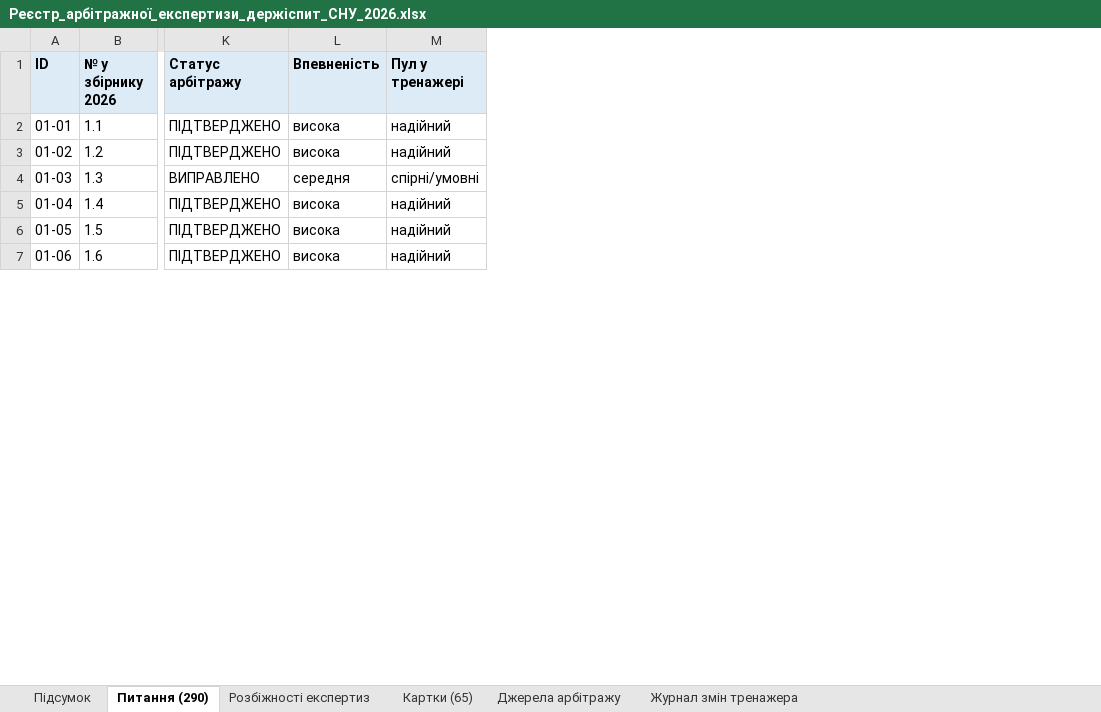
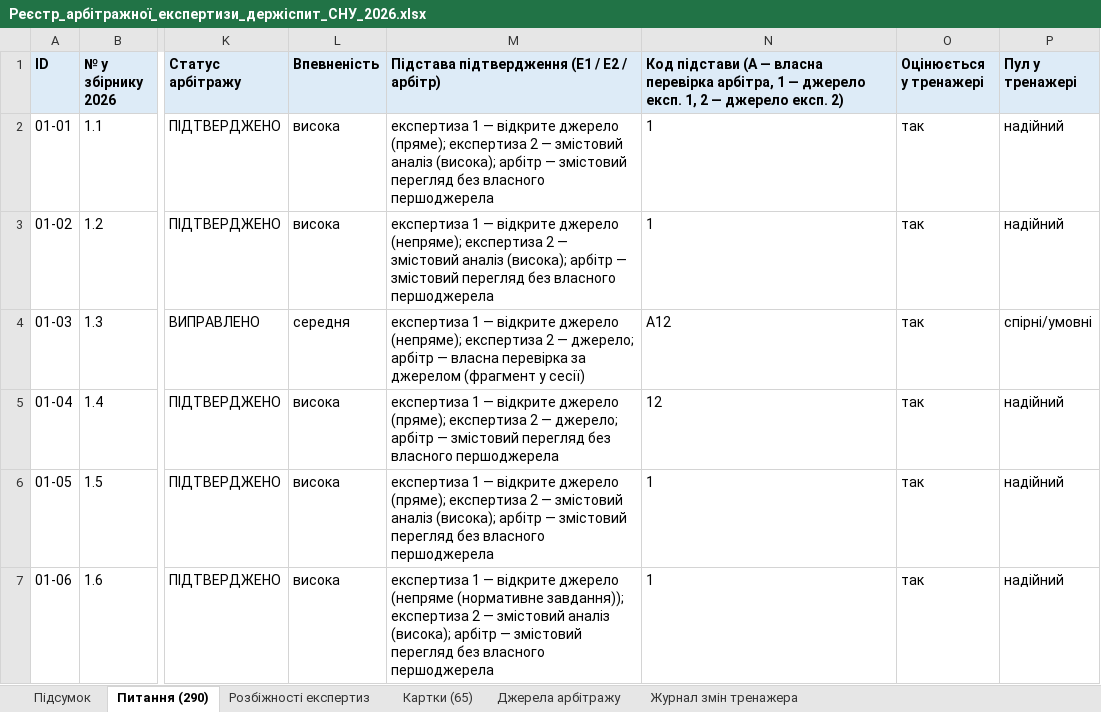
Before and after one commit to roman-cheblatov/landing, an Excel workbook: snu-exam-arbitration-2026-11-02/2_Реєстри/Реєстр_арбітражної_експертизи_держіспит_СНУ_2026.xlsx, sheet Питання (290), drawn as a sheet; only a part is shown, gaps mark what is left out; values as stored, in another font and other column widths than the file's, no borders; the diff covers the shown part only; the diff names each change by its address in the sheet, - before the commit and + after, or states it on an @@ line.

```diff
--- a/snu-exam-arbitration-2026-11-02/2_Реєстри/Реєстр_арбітражної_експертизи_держіспит_СНУ_2026.xlsx (sheet Питання (290))
+++ b/snu-exam-arbitration-2026-11-02/2_Реєстри/Реєстр_арбітражної_експертизи_держіспит_СНУ_2026.xlsx (sheet Питання (290))
+column M, rows 1-7: Підстава підтвердження (Е1 / Е2 / арбітр) | експертиза 1 — відкрите джерело (пряме); експертиза 2 — змістовий аналіз (висока); арбітр — змістовий перегляд без власного першоджерела | експертиза 1 — відкрите джерело (непряме); експертиза 2 — змістовий аналіз (висока); арбітр — змістовий перегляд без власного першоджерела | експертиза 1 — відкрите джерело (непряме); експертиза 2 — джерело; арбітр — власна перевірка за джерелом (фрагмент у сесії) | експертиза 1 — відкрите джерело (пряме); експертиза 2 — джерело; арбітр — змістовий перегляд без власного першоджерела | експертиза 1 — відкрите джерело (пряме); експертиза 2 — змістовий аналіз (висока); арбітр — змістовий перегляд без власного першоджерела | експертиза 1 — відкрите джерело (непряме (нормативне завдання)); експертиза 2 — змістовий аналіз (висока); арбітр — змістовий перегляд без власного першоджерела
+column N, rows 1-7: Код підстави (A — власна перевірка арбітра, 1 — джерело експ. 1, 2 — джерело експ. 2) | 1 | 1 | A12 | 12 | 1 | 1
+column O (Оцінюється у тренажері), rows 2-7: all так
```
Also changed, not shown: 5 edited cells elsewhere in this sheet, sheet Журнал змін тренажера, sheet Підсумок, sheet Розбіжності експертиз, sheet Картки (65), 24 other files.
